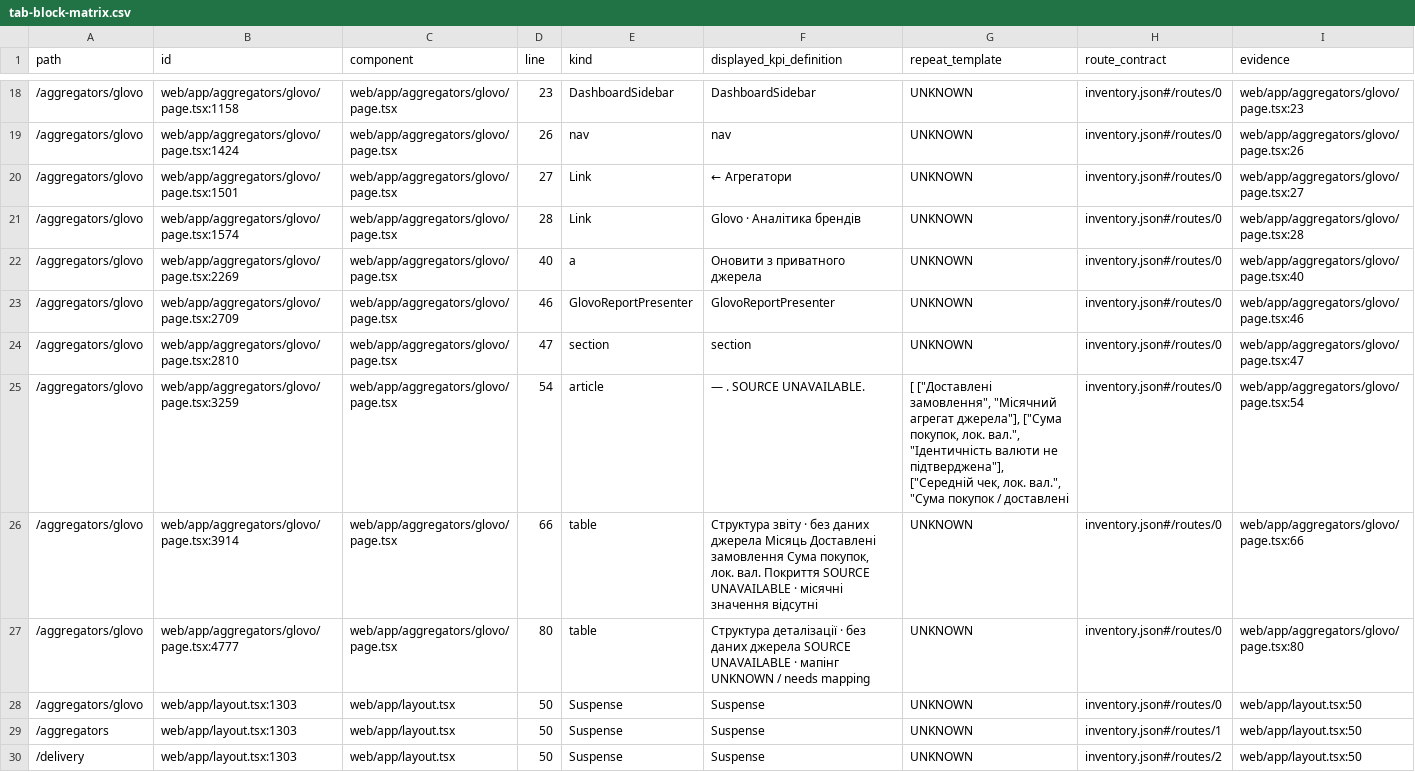
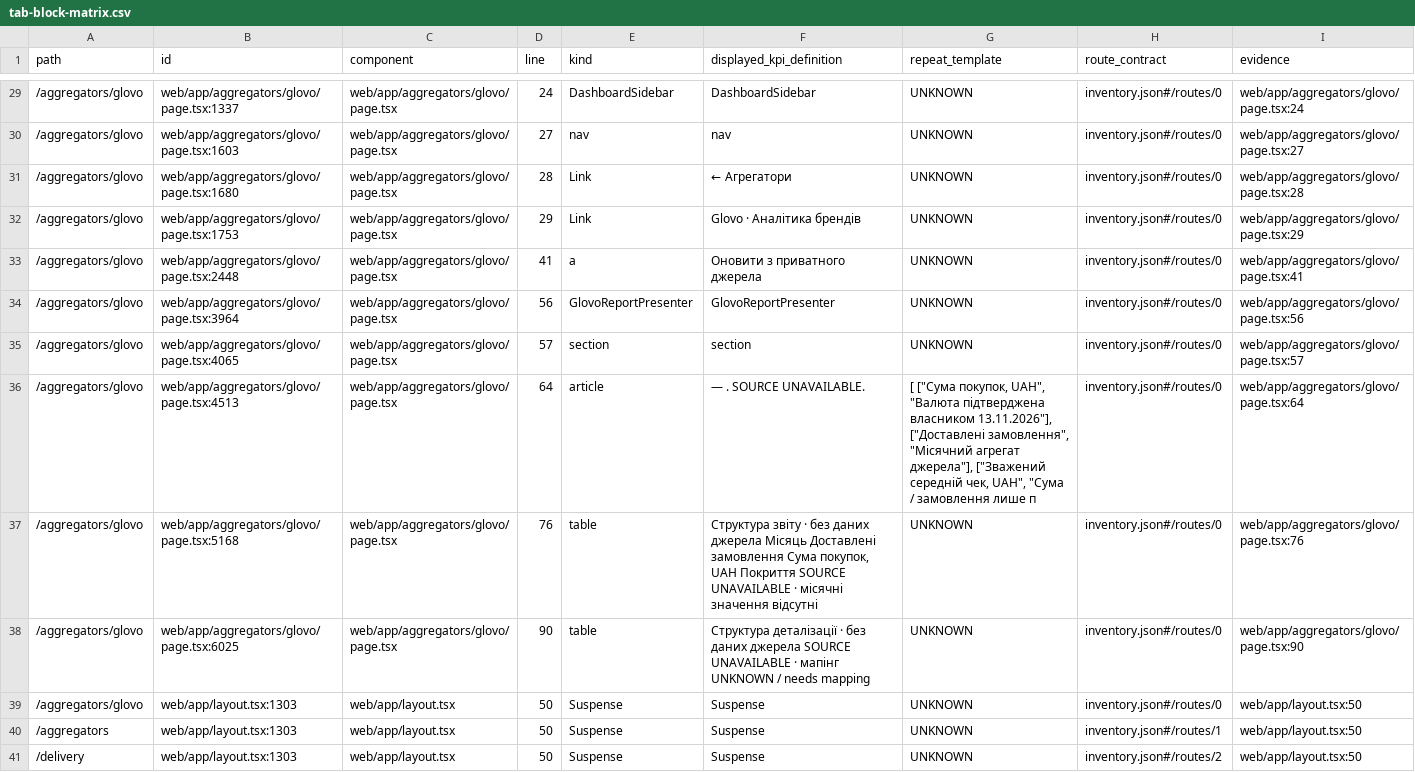
Before and after one commit to adduakiev/mystoriya-bi, a CSV file: docs/audit/2026-10-24/tab-block-matrix.csv, drawn as a sheet; only a part is shown, gaps mark what is left out; the diff covers the shown part only.

```diff
--- a/docs/audit/2026-10-24/tab-block-matrix.csv
+++ b/docs/audit/2026-10-24/tab-block-matrix.csv
@@ -18,11 +29,11 @@ path,id,component,line,kind,displayed_kpi_definition,repeat_template,route_contr
-"/aggregators/glovo","web/app/aggregators/glovo/page.tsx:1158","web/app/aggregators/glovo/page.tsx","23","DashboardSidebar","DashboardSidebar","UNKNOWN","inventory.json#/routes/0","web/app/aggregators/glovo/page.tsx:23"
-"/aggregators/glovo","web/app/aggregators/glovo/page.tsx:1424","web/app/aggregators/glovo/page.tsx","26","nav","nav","UNKNOWN","inventory.json#/routes/0","web/app/aggregators/glovo/page.tsx:26"
-"/aggregators/glovo","web/app/aggregators/glovo/page.tsx:1501","web/app/aggregators/glovo/page.tsx","27","Link","← Агрегатори","UNKNOWN","inventory.json#/routes/0","web/app/aggregators/glovo/page.tsx:27"
-"/aggregators/glovo","web/app/aggregators/glovo/page.tsx:1574","web/app/aggregators/glovo/page.tsx","28","Link","Glovo · Аналітика брендів","UNKNOWN","inventory.json#/routes/0","web/app/aggregators/glovo/page.tsx:28"
-"/aggregators/glovo","web/app/aggregators/glovo/page.tsx:2269","web/app/aggregators/glovo/page.tsx","40","a","Оновити з приватного джерела","UNKNOWN","inventory.json#/routes/0","web/app/aggregators/glovo/page.tsx:40"
-"/aggregators/glovo","web/app/aggregators/glovo/page.tsx:2709","web/app/aggregators/glovo/page.tsx","46","GlovoReportPresenter","GlovoReportPresenter","UNKNOWN","inventory.json#/routes/0","web/app/aggregators/glovo/page.tsx:46"
-"/aggregators/glovo","web/app/aggregators/glovo/page.tsx:2810","web/app/aggregators/glovo/page.tsx","47","section","section","UNKNOWN","inventory.json#/routes/0","web/app/aggregators/glovo/page.tsx:47"
-"/aggregators/glovo","web/app/aggregators/glovo/page.tsx:3259","web/app/aggregators/glovo/page.tsx","54","article","— . SOURCE UNAVAILABLE.","[ [""Доставлені замовлення"", ""Місячний агрегат джерела""], [""Сума покупок, лок. вал."", ""Ідентичність валюти не підтверджена""], [""Середній чек, лок. вал."", ""Сума покупок / доставлені ","inventory.json#/routes/0","web/app/aggregators/glovo/page.tsx:54"
-"/aggregators/glovo","web/app/aggregators/glovo/page.tsx:3914","web/app/aggregators/glovo/page.tsx","66","table","Структура звіту · без даних джерела Місяць Доставлені замовлення Сума покупок, лок. вал. Покриття SOURCE UNAVAILABLE · місячні значення відсутні","UNKNOWN","inventory.json#/routes/0","web/app/aggregators/glovo/page.tsx:66"
-"/aggregators/glovo","web/app/aggregators/glovo/page.tsx:4777","web/app/aggregators/glovo/page.tsx","80","table","Структура деталізації · без даних джерела SOURCE UNAVAILABLE · мапінг UNKNOWN / needs mapping","UNKNOWN","inventory.json#/routes/0","web/app/aggregators/glovo/page.tsx:80"
+"/aggregators/glovo","web/app/aggregators/glovo/page.tsx:1337","web/app/aggregators/glovo/page.tsx","24","DashboardSidebar","DashboardSidebar","UNKNOWN","inventory.json#/routes/0","web/app/aggregators/glovo/page.tsx:24"
+"/aggregators/glovo","web/app/aggregators/glovo/page.tsx:1603","web/app/aggregators/glovo/page.tsx","27","nav","nav","UNKNOWN","inventory.json#/routes/0","web/app/aggregators/glovo/page.tsx:27"
+"/aggregators/glovo","web/app/aggregators/glovo/page.tsx:1680","web/app/aggregators/glovo/page.tsx","28","Link","← Агрегатори","UNKNOWN","inventory.json#/routes/0","web/app/aggregators/glovo/page.tsx:28"
+"/aggregators/glovo","web/app/aggregators/glovo/page.tsx:1753","web/app/aggregators/glovo/page.tsx","29","Link","Glovo · Аналітика брендів","UNKNOWN","inventory.json#/routes/0","web/app/aggregators/glovo/page.tsx:29"
+"/aggregators/glovo","web/app/aggregators/glovo/page.tsx:2448","web/app/aggregators/glovo/page.tsx","41","a","Оновити з приватного джерела","UNKNOWN","inventory.json#/routes/0","web/app/aggregators/glovo/page.tsx:41"
+"/aggregators/glovo","web/app/aggregators/glovo/page.tsx:3964","web/app/aggregators/glovo/page.tsx","56","GlovoReportPresenter","GlovoReportPresenter","UNKNOWN","inventory.json#/routes/0","web/app/aggregators/glovo/page.tsx:56"
+"/aggregators/glovo","web/app/aggregators/glovo/page.tsx:4065","web/app/aggregators/glovo/page.tsx","57","section","section","UNKNOWN","inventory.json#/routes/0","web/app/aggregators/glovo/page.tsx:57"
+"/aggregators/glovo","web/app/aggregators/glovo/page.tsx:4513","web/app/aggregators/glovo/page.tsx","64","article","— . SOURCE UNAVAILABLE.","[ [""Сума покупок, UAH"", ""Валюта підтверджена власником 13.11.2026""], [""Доставлені замовлення"", ""Місячний агрегат джерела""], [""Зважений середній чек, UAH"", ""Сума / замовлення лише п","inventory.json#/routes/0","web/app/aggregators/glovo/page.tsx:64"
+"/aggregators/glovo","web/app/aggregators/glovo/page.tsx:5168","web/app/aggregators/glovo/page.tsx","76","table","Структура звіту · без даних джерела Місяць Доставлені замовлення Сума покупок, UAH Покриття SOURCE UNAVAILABLE · місячні значення відсутні","UNKNOWN","inventory.json#/routes/0","web/app/aggregators/glovo/page.tsx:76"
+"/aggregators/glovo","web/app/aggregators/glovo/page.tsx:6025","web/app/aggregators/glovo/page.tsx","90","table","Структура деталізації · без даних джерела SOURCE UNAVAILABLE · мапінг UNKNOWN / needs mapping","UNKNOWN","inventory.json#/routes/0","web/app/aggregators/glovo/page.tsx:90"
 "/aggregators/glovo","web/app/layout.tsx:1303","web/app/layout.tsx","50","Suspense","Suspense","UNKNOWN","inventory.json#/routes/0","web/app/layout.tsx:50"
```
Also changed, not shown: 11 added rows and 55 edited cells elsewhere in this file, 19 other files.
